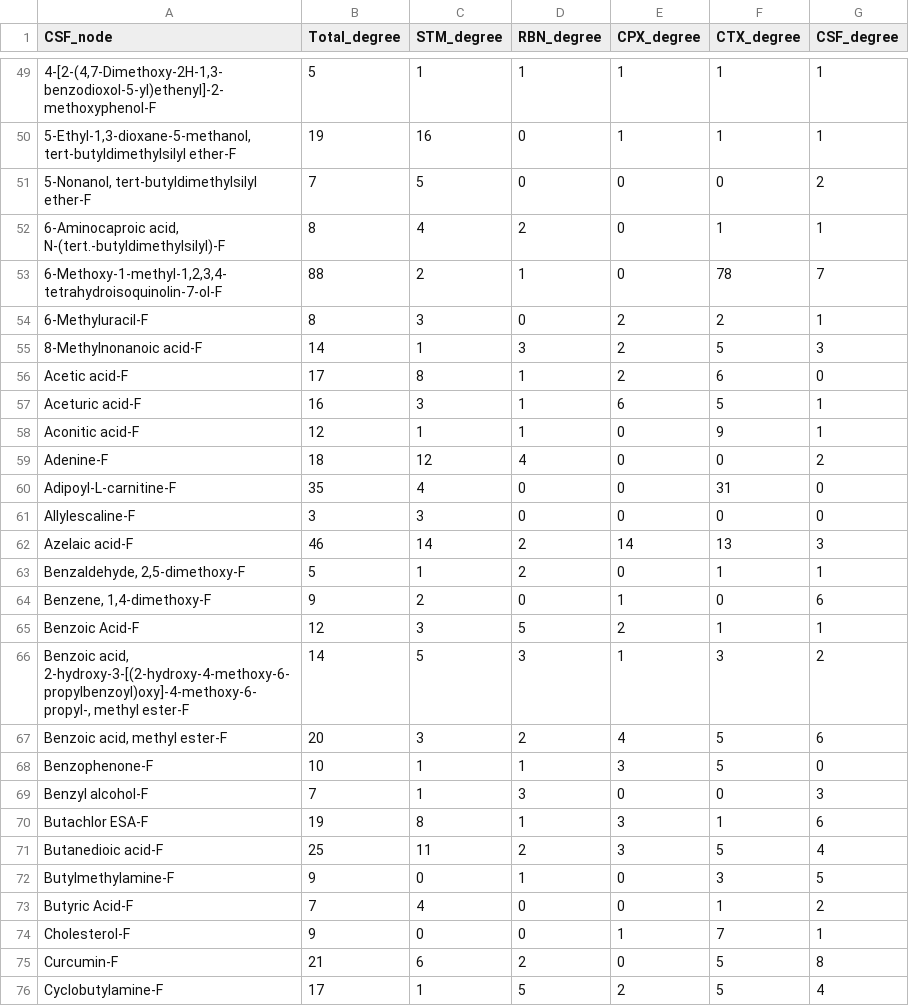
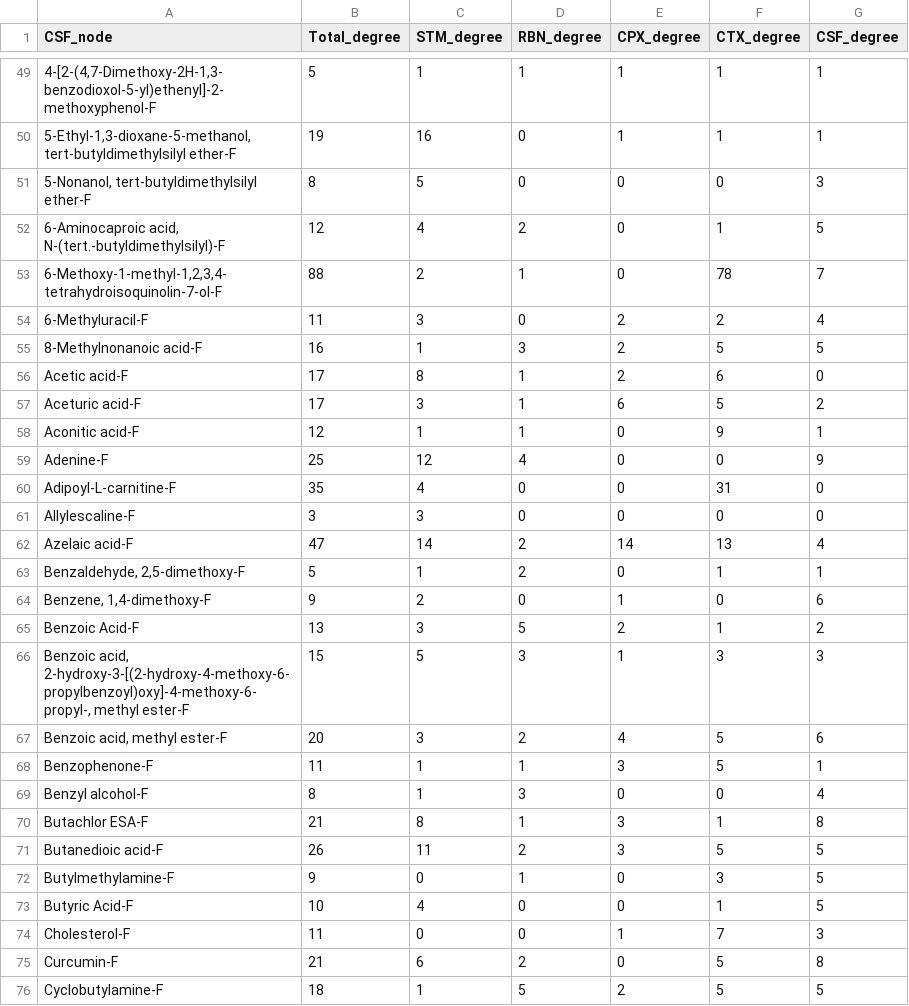
Before and after one commit to ananyakl/Metabolite, a CSV file: CSF/BiBC/CSF_node_degrees.csv, drawn as a sheet; only a part is shown, gaps mark what is left out; the diff covers the shown part only.

```diff
--- a/CSF/BiBC/CSF_node_degrees.csv
+++ b/CSF/BiBC/CSF_node_degrees.csv
@@ -50,27 +50,27 @@ CSF_node,Total_degree,STM_degree,RBN_degree,CPX_degree,CTX_degree,CSF_degree
 "5-Ethyl-1,3-dioxane-5-methanol, tert-butyldimethylsilyl ether-F",19,16,0,1,1,1
-"5-Nonanol, tert-butyldimethylsilyl ether-F",7,5,0,0,0,2
-"6-Aminocaproic acid, N-(tert.-butyldimethylsilyl)-F",8,4,2,0,1,1
+"5-Nonanol, tert-butyldimethylsilyl ether-F",8,5,0,0,0,3
+"6-Aminocaproic acid, N-(tert.-butyldimethylsilyl)-F",12,4,2,0,1,5
 "6-Methoxy-1-methyl-1,2,3,4-tetrahydroisoquinolin-7-ol-F",88,2,1,0,78,7
-6-Methyluracil-F,8,3,0,2,2,1
-8-Methylnonanoic acid-F,14,1,3,2,5,3
+6-Methyluracil-F,11,3,0,2,2,4
+8-Methylnonanoic acid-F,16,1,3,2,5,5
 Acetic acid-F,17,8,1,2,6,0
-Aceturic acid-F,16,3,1,6,5,1
+Aceturic acid-F,17,3,1,6,5,2
 Aconitic acid-F,12,1,1,0,9,1
-Adenine-F,18,12,4,0,0,2
+Adenine-F,25,12,4,0,0,9
 Adipoyl-L-carnitine-F,35,4,0,0,31,0
 Allylescaline-F,3,3,0,0,0,0
-Azelaic acid-F,46,14,2,14,13,3
+Azelaic acid-F,47,14,2,14,13,4
 "Benzaldehyde, 2,5-dimethoxy-F",5,1,2,0,1,1
 "Benzene, 1,4-dimethoxy-F",9,2,0,1,0,6
-Benzoic Acid-F,12,3,5,2,1,1
-"Benzoic acid, 2-hydroxy-3-[(2-hydroxy-4-methoxy-6-propylbenzoyl)oxy]-4-methoxy-6-propyl-, methyl ester-F",14,5,3,1,3,2
+Benzoic Acid-F,13,3,5,2,1,2
+"Benzoic acid, 2-hydroxy-3-[(2-hydroxy-4-methoxy-6-propylbenzoyl)oxy]-4-methoxy-6-propyl-, methyl ester-F",15,5,3,1,3,3
 "Benzoic acid, methyl ester-F",20,3,2,4,5,6
-Benzophenone-F,10,1,1,3,5,0
-Benzyl alcohol-F,7,1,3,0,0,3
-Butachlor ESA-F,19,8,1,3,1,6
-Butanedioic acid-F,25,11,2,3,5,4
+Benzophenone-F,11,1,1,3,5,1
+Benzyl alcohol-F,8,1,3,0,0,4
+Butachlor ESA-F,21,8,1,3,1,8
+Butanedioic acid-F,26,11,2,3,5,5
 Butylmethylamine-F,9,0,1,0,3,5
-Butyric Acid-F,7,4,0,0,1,2
-Cholesterol-F,9,0,0,1,7,1
+Butyric Acid-F,10,4,0,0,1,5
+Cholesterol-F,11,0,0,1,7,3
 Curcumin-F,21,6,2,0,5,8
-Cyclobutylamine-F,17,1,5,2,5,4
+Cyclobutylamine-F,18,1,5,2,5,5
```
Also changed, not shown: 118 edited cells elsewhere in this file, 15 other files.
